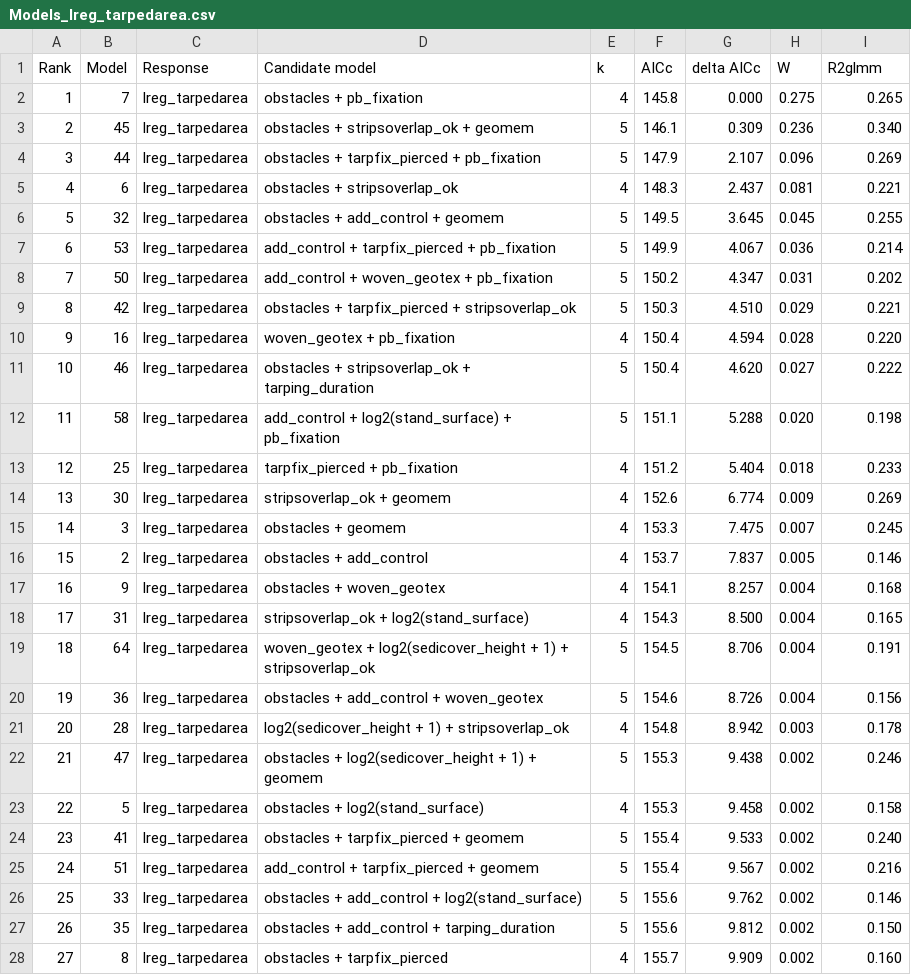
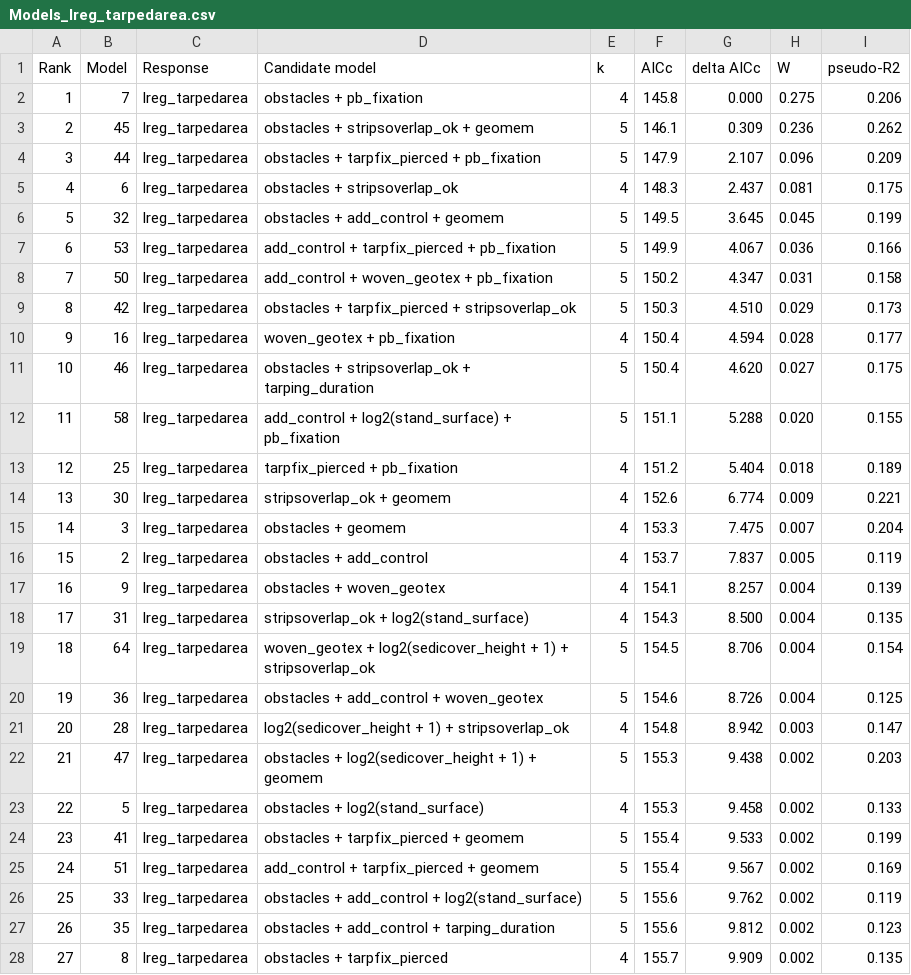
Before and after one commit to mrelnoob/jk.dusz.tarping, a CSV file: output/tables/Models_lreg_tarpedarea.csv, drawn as a sheet; only a part is shown; the diff covers the shown part only.

```diff
--- a/output/tables/Models_lreg_tarpedarea.csv
+++ b/output/tables/Models_lreg_tarpedarea.csv
@@ -1,28 +1,28 @@
-Rank;Model;Response;Candidate model;k;AICc;delta AICc;W;R2glmm
-1;7;lreg_tarpedarea;obstacles + pb_fixation;4;145.8; 0.000;0.275;0.265
-2;45;lreg_tarpedarea;obstacles + stripsoverlap_ok + geomem;5;146.1; 0.309;0.236;0.340
-3;44;lreg_tarpedarea;obstacles + tarpfix_pierced + pb_fixation;5;147.9; 2.107;0.096;0.269
-4;6;lreg_tarpedarea;obstacles + stripsoverlap_ok;4;148.3; 2.437;0.081;0.221
-5;32;lreg_tarpedarea;obstacles + add_control + geomem;5;149.5; 3.645;0.045;0.255
-6;53;lreg_tarpedarea;add_control + tarpfix_pierced + pb_fixation;5;149.9; 4.067;0.036;0.214
-7;50;lreg_tarpedarea;add_control + woven_geotex + pb_fixation;5;150.2; 4.347;0.031;0.202
-8;42;lreg_tarpedarea;obstacles + tarpfix_pierced + stripsoverlap_ok;5;150.3; 4.510;0.029;0.221
-9;16;lreg_tarpedarea;woven_geotex + pb_fixation;4;150.4; 4.594;0.028;0.220
-10;46;lreg_tarpedarea;obstacles + stripsoverlap_ok + tarping_duration;5;150.4; 4.620;0.027;0.222
-11;58;lreg_tarpedarea;add_control + log2(stand_surface) + pb_fixation;5;151.1; 5.288;0.020;0.198
-12;25;lreg_tarpedarea;tarpfix_pierced + pb_fixation;4;151.2; 5.404;0.018;0.233
-13;30;lreg_tarpedarea;stripsoverlap_ok + geomem;4;152.6; 6.774;0.009;0.269
-14;3;lreg_tarpedarea;obstacles + geomem;4;153.3; 7.475;0.007;0.245
-15;2;lreg_tarpedarea;obstacles + add_control;4;153.7; 7.837;0.005;0.146
-16;9;lreg_tarpedarea;obstacles + woven_geotex;4;154.1; 8.257;0.004;0.168
-17;31;lreg_tarpedarea;stripsoverlap_ok + log2(stand_surface);4;154.3; 8.500;0.004;0.165
-18;64;lreg_tarpedarea;woven_geotex + log2(sedicover_height + 1) + stripsoverlap_ok;5;154.5; 8.706;0.004;0.191
-19;36;lreg_tarpedarea;obstacles + add_control + woven_geotex;5;154.6; 8.726;0.004;0.156
-20;28;lreg_tarpedarea;log2(sedicover_height + 1) + stripsoverlap_ok;4;154.8; 8.942;0.003;0.178
-21;47;lreg_tarpedarea;obstacles + log2(sedicover_height + 1) + geomem;5;155.3; 9.438;0.002;0.246
-22;5;lreg_tarpedarea;obstacles + log2(stand_surface);4;155.3; 9.458;0.002;0.158
-23;41;lreg_tarpedarea;obstacles + tarpfix_pierced + geomem;5;155.4; 9.533;0.002;0.240
-24;51;lreg_tarpedarea;add_control + tarpfix_pierced + geomem;5;155.4; 9.567;0.002;0.216
-25;33;lreg_tarpedarea;obstacles + add_control + log2(stand_surface);5;155.6; 9.762;0.002;0.146
-26;35;lreg_tarpedarea;obstacles + add_control + tarping_duration;5;155.6; 9.812;0.002;0.150
-27;8;lreg_tarpedarea;obstacles + tarpfix_pierced;4;155.7; 9.909;0.002;0.160
+Rank;Model;Response;Candidate model;k;AICc;delta AICc;W;pseudo-R2
+1;7;lreg_tarpedarea;obstacles + pb_fixation;4;145.8; 0.000;0.275;0.206
+2;45;lreg_tarpedarea;obstacles + stripsoverlap_ok + geomem;5;146.1; 0.309;0.236;0.262
+3;44;lreg_tarpedarea;obstacles + tarpfix_pierced + pb_fixation;5;147.9; 2.107;0.096;0.209
+4;6;lreg_tarpedarea;obstacles + stripsoverlap_ok;4;148.3; 2.437;0.081;0.175
+5;32;lreg_tarpedarea;obstacles + add_control + geomem;5;149.5; 3.645;0.045;0.199
+6;53;lreg_tarpedarea;add_control + tarpfix_pierced + pb_fixation;5;149.9; 4.067;0.036;0.166
+7;50;lreg_tarpedarea;add_control + woven_geotex + pb_fixation;5;150.2; 4.347;0.031;0.158
+8;42;lreg_tarpedarea;obstacles + tarpfix_pierced + stripsoverlap_ok;5;150.3; 4.510;0.029;0.173
+9;16;lreg_tarpedarea;woven_geotex + pb_fixation;4;150.4; 4.594;0.028;0.177
+10;46;lreg_tarpedarea;obstacles + stripsoverlap_ok + tarping_duration;5;150.4; 4.620;0.027;0.175
+11;58;lreg_tarpedarea;add_control + log2(stand_surface) + pb_fixation;5;151.1; 5.288;0.020;0.155
+12;25;lreg_tarpedarea;tarpfix_pierced + pb_fixation;4;151.2; 5.404;0.018;0.189
+13;30;lreg_tarpedarea;stripsoverlap_ok + geomem;4;152.6; 6.774;0.009;0.221
+14;3;lreg_tarpedarea;obstacles + geomem;4;153.3; 7.475;0.007;0.204
+15;2;lreg_tarpedarea;obstacles + add_control;4;153.7; 7.837;0.005;0.119
+16;9;lreg_tarpedarea;obstacles + woven_geotex;4;154.1; 8.257;0.004;0.139
+17;31;lreg_tarpedarea;stripsoverlap_ok + log2(stand_surface);4;154.3; 8.500;0.004;0.135
+18;64;lreg_tarpedarea;woven_geotex + log2(sedicover_height + 1) + stripsoverlap_ok;5;154.5; 8.706;0.004;0.154
+19;36;lreg_tarpedarea;obstacles + add_control + woven_geotex;5;154.6; 8.726;0.004;0.125
+20;28;lreg_tarpedarea;log2(sedicover_height + 1) + stripsoverlap_ok;4;154.8; 8.942;0.003;0.147
+21;47;lreg_tarpedarea;obstacles + log2(sedicover_height + 1) + geomem;5;155.3; 9.438;0.002;0.203
+22;5;lreg_tarpedarea;obstacles + log2(stand_surface);4;155.3; 9.458;0.002;0.133
+23;41;lreg_tarpedarea;obstacles + tarpfix_pierced + geomem;5;155.4; 9.533;0.002;0.199
+24;51;lreg_tarpedarea;add_control + tarpfix_pierced + geomem;5;155.4; 9.567;0.002;0.169
+25;33;lreg_tarpedarea;obstacles + add_control + log2(stand_surface);5;155.6; 9.762;0.002;0.119
+26;35;lreg_tarpedarea;obstacles + add_control + tarping_duration;5;155.6; 9.812;0.002;0.123
+27;8;lreg_tarpedarea;obstacles + tarpfix_pierced;4;155.7; 9.909;0.002;0.135
```
Also changed, not shown: 37 edited cells elsewhere in this file, output/tables/Models_lreg_edges.csv, 3 other files.
